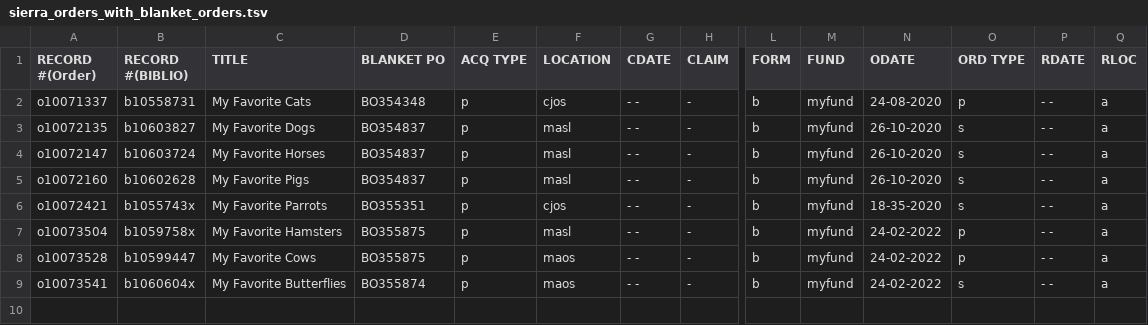
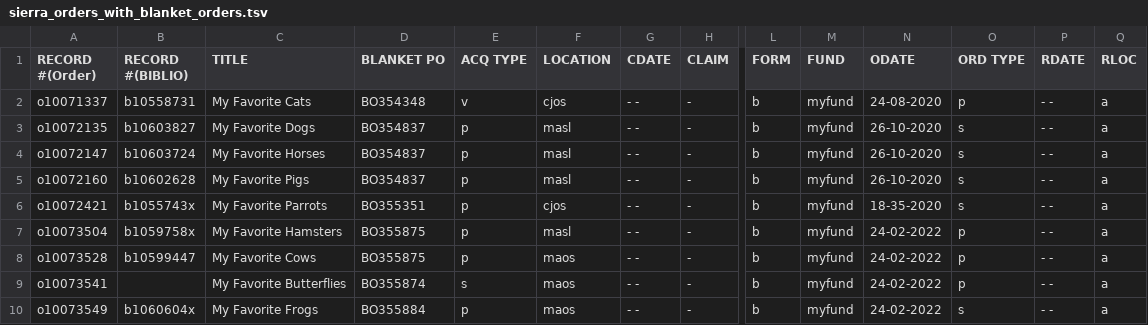
Before and after one commit to FOLIO-FSE/migration_example, a TSV file: iterations/test_run/source_data/orders/sierra_orders_with_blanket_orders.tsv, drawn as a sheet; only a part is shown, gaps mark what is left out; rows hold the shown columns only; the diff names each change by its address in the sheet, - before the commit and + after, or states it on an @@ line.

```diff
--- a/iterations/test_run/source_data/orders/sierra_orders_with_blanket_orders.tsv
+++ b/iterations/test_run/source_data/orders/sierra_orders_with_blanket_orders.tsv
-E2 (ACQ TYPE): p
+E2 (ACQ TYPE): v
-B9 (RECORD #(BIBLIO)): b1060604x
+B9 (RECORD #(BIBLIO)): (empty)
-E9 (ACQ TYPE): p
+E9 (ACQ TYPE): s
-O9 (ORD TYPE): s
+O9 (ORD TYPE): p
+row 10: o10073549 | b1060604x | My Favorite Frogs | BO355884 | p | maos | - - | - | b | myfund | 24-02-2022 | s | - - | a
```
Also changed, not shown: iterations/test_run/reports/data_issues_log_transform_composite_orders_multiple_pols.tsv, 4 other files.
